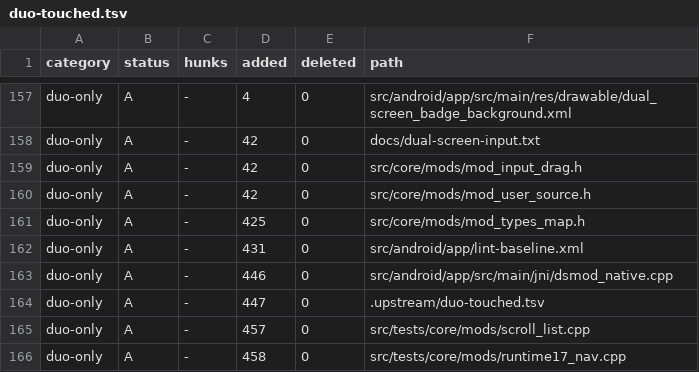
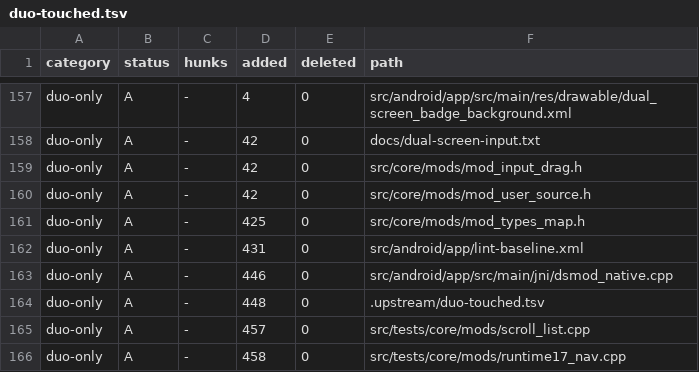
Before and after one commit to Sickops/eden-duo, a TSV file: .upstream/duo-touched.tsv, drawn as a sheet; only a part is shown, gaps mark what is left out.

```diff
--- a/.upstream/duo-touched.tsv
+++ b/.upstream/duo-touched.tsv
@@ -163,3 +163,3 @@ duo-only	A	-	431	0	src/android/app/lint-baseline.xml
 duo-only	A	-	446	0	src/android/app/src/main/jni/dsmod_native.cpp
-duo-only	A	-	447	0	.upstream/duo-touched.tsv
+duo-only	A	-	448	0	.upstream/duo-touched.tsv
 duo-only	A	-	457	0	src/tests/core/mods/scroll_list.cpp
```
Also changed, not shown: 2 other files.
